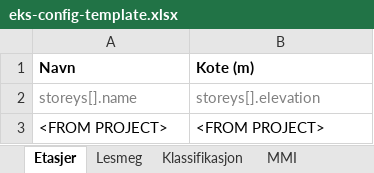
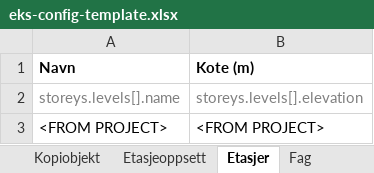
Before and after one commit to Ed-Skiplum/ifc-check, an Excel workbook: examples/eks-config-template.xlsx, sheet Etasjer, drawn as a sheet; values as stored, in another font and other column widths than the file's, no borders; removed rows and columns are numbered as before the commit, all else as after; the diff names each change by its address in the sheet, - before the commit and + after, or states it on an @@ line.

```diff
--- a/examples/eks-config-template.xlsx (sheet Etasjer)
+++ b/examples/eks-config-template.xlsx (sheet Etasjer)
+sheet tab: Etasjeoppsett
+sheet tab: Fag
-row 2: storeys[].name | storeys[].elevation
+row 2: storeys.levels[].name | storeys.levels[].elevation
```
Also changed, not shown: sheet Lesmeg, sheet Prosjekt, sheet Kopiobjekt, sheet Kilder, sheet Klassifikasjon, sheet MMI, other sheet tabs, public/eks-config-template.xlsx, 3 other files.
